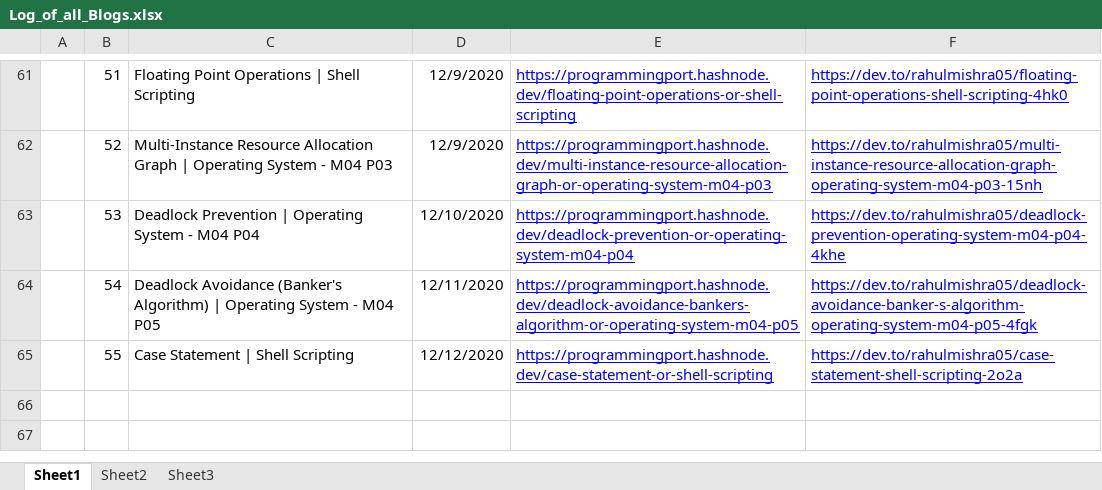
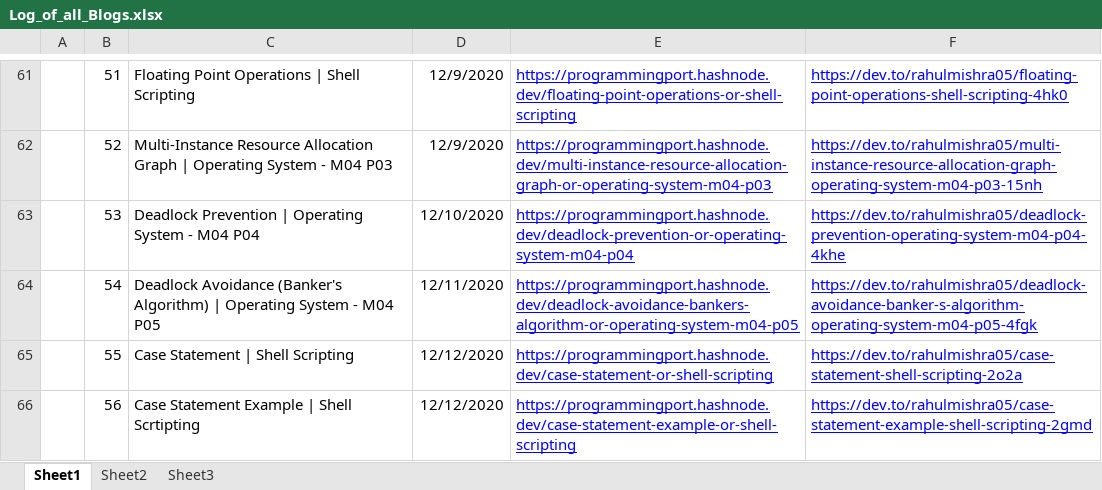
Before and after one commit to rahulMishra05/Blog, an Excel workbook: Log_of_all_Blogs.xlsx, sheet Sheet1, drawn as a sheet; only a part is shown, gaps mark what is left out; values as stored, in another font and other column widths than the file's, no borders; charts and pictures and table styles not drawn; the diff names each change by its address in the sheet, - before the commit and + after, or states it on an @@ line.

Commit message:
Log file updated, with links of Post56

```diff
--- a/Log_of_all_Blogs.xlsx (sheet Sheet1)
+++ b/Log_of_all_Blogs.xlsx (sheet Sheet1)
+row 66:  | 56 | Case Statement Example | Shell Scrtipting | 12/12/2020 | https://programmingport.hashnode.dev/case-statement-example-or-shell-scripting | https://dev.to/rahulmishra05/case-statement-example-shell-scripting-2gmd
```
